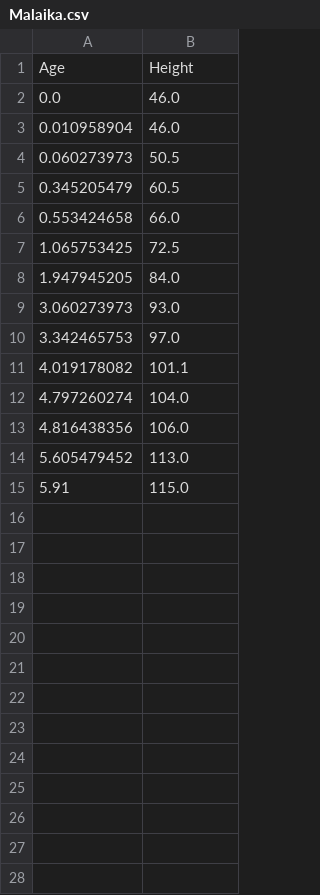
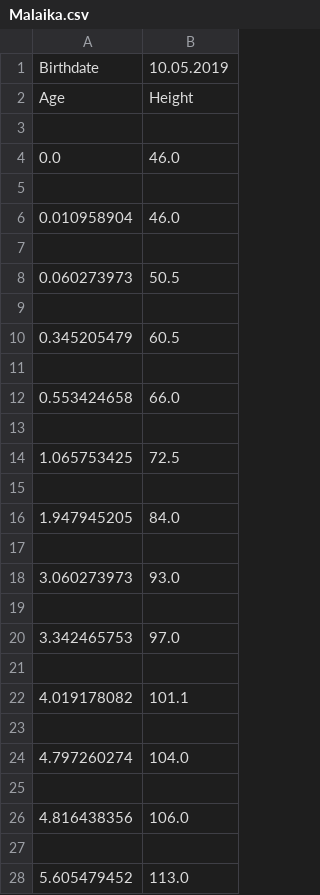
Before and after one commit to skaton1337/child_growth_analyzer_public, a CSV file: data/Malaika.csv, drawn as a sheet; only a part is shown; the shorter side is filled out with more unchanged rows; the diff covers the shown part only; the diff names each change by its address in the sheet, - before the commit and + after, or states it on an @@ line.

```diff
--- a/data/Malaika.csv
+++ b/data/Malaika.csv
+row 1: Birthdate | 10.05.2019
+row 3: (empty)
+row 5: (empty)
+row 7: (empty)
+row 9: (empty)
+row 11: (empty)
+row 13: (empty)
+row 15: (empty)
+row 17: (empty)
+row 19: (empty)
+row 21: (empty)
+row 23: (empty)
+row 25: (empty)
+row 27: (empty)
```
Also changed, not shown: 3 added rows elsewhere in this file, data/Daniel.csv, data/David.csv, 20 other files.
